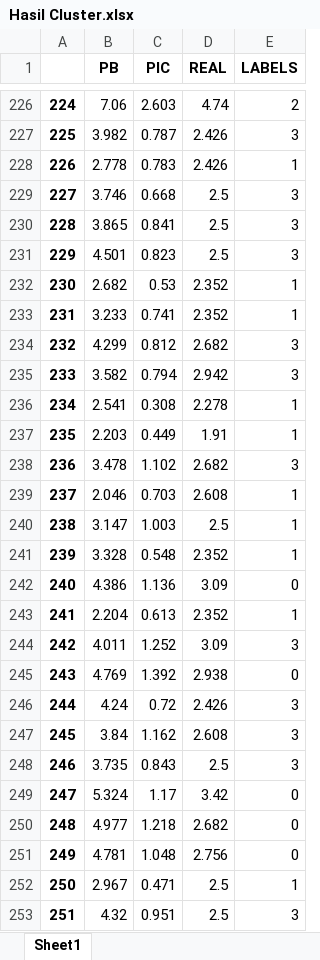
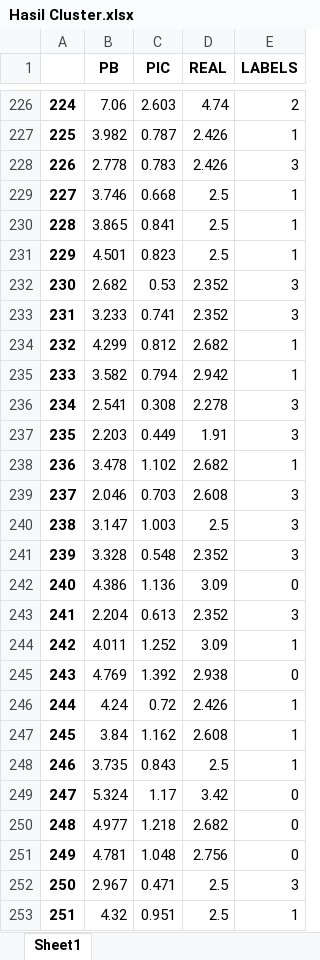
Before and after one commit to PanggilAjaRei26/Data-Mining-Cluster, an Excel workbook: Hasil Cluster.xlsx, sheet Sheet1, drawn as a sheet; only a part is shown, gaps mark what is left out; values as stored, in another font and other column widths than the file's, no borders; the diff covers the shown part only; the diff names each change by its address in the sheet, - before the commit and + after, or states it on an @@ line.

```diff
--- a/Hasil Cluster.xlsx (sheet Sheet1)
+++ b/Hasil Cluster.xlsx (sheet Sheet1)
-E227 (LABELS): 3
+E227 (LABELS): 1
-E228 (LABELS): 1
+E228 (LABELS): 3
-E229:E231 (LABELS): 3
+E229:E231 (LABELS): 1
-E232:E233 (LABELS): 1
+E232:E233 (LABELS): 3
-E234:E235 (LABELS): 3
+E234:E235 (LABELS): 1
-E236:E237 (LABELS): 1
+E236:E237 (LABELS): 3
-E238 (LABELS): 3
+E238 (LABELS): 1
-E239:E241 (LABELS): 1
+E239:E241 (LABELS): 3
-E243 (LABELS): 1
+E243 (LABELS): 3
-E244 (LABELS): 3
+E244 (LABELS): 1
-E246:E248 (LABELS): 3
+E246:E248 (LABELS): 1
-E252 (LABELS): 1
+E252 (LABELS): 3
-E253 (LABELS): 3
+E253 (LABELS): 1
```
Also changed, not shown: 303 edited cells elsewhere in this sheet, 1 other file.
